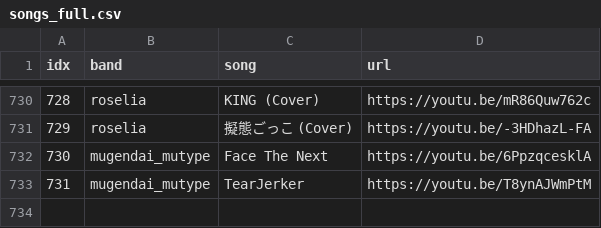
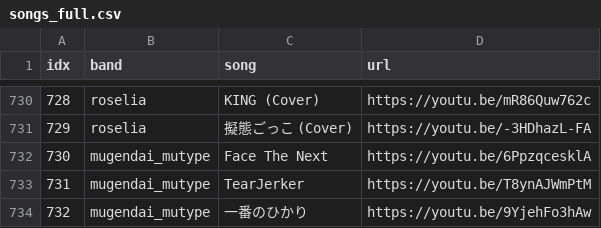
Before and after one commit to sbb2002/bandori-album-sorter, a CSV file: src/content/cluster/songs_full.csv, drawn as a sheet; only a part is shown, gaps mark what is left out; the diff names each change by its address in the sheet, - before the commit and + after, or states it on an @@ line.

Commit message:
feat(songs): 신곡 자동 반영 1곡 — mugendai_mutype·一番のひかり [auto]
- mugendai_mutype / 一番のひかり (idx=732, 9YjehFo3hAw)

```diff
--- a/src/content/cluster/songs_full.csv
+++ b/src/content/cluster/songs_full.csv
+row 734: 732 | mugendai_mutype | 一番のひかり | https://youtu.be/9YjehFo3hAw
```
Also changed, not shown: 4 other files.
